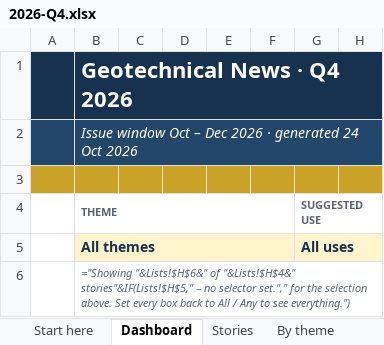
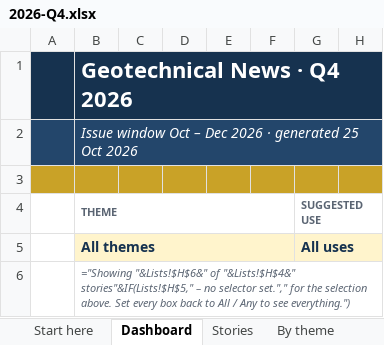
Before and after one commit to monabadr12/geotech-news, an Excel workbook: docs/exports/2026-Q4.xlsx, sheet Dashboard, drawn as a sheet; only a part is shown; values as stored, in another font and other column widths than the file's, no borders; formulas without a stored value are shown as written; charts and pictures and conditional formats not drawn; the diff names each change by its address in the sheet, - before the commit and + after, or states it on an @@ line.

```diff
--- a/docs/exports/2026-Q4.xlsx (sheet Dashboard)
+++ b/docs/exports/2026-Q4.xlsx (sheet Dashboard)
-B2: …· generated 24 Oct 2026
+B2: …· generated 25 Oct 2026
```
Also changed, not shown: sheet Events, sheet Start here, docs/exports/geotech-news-archive.xlsx, 18 other files.
